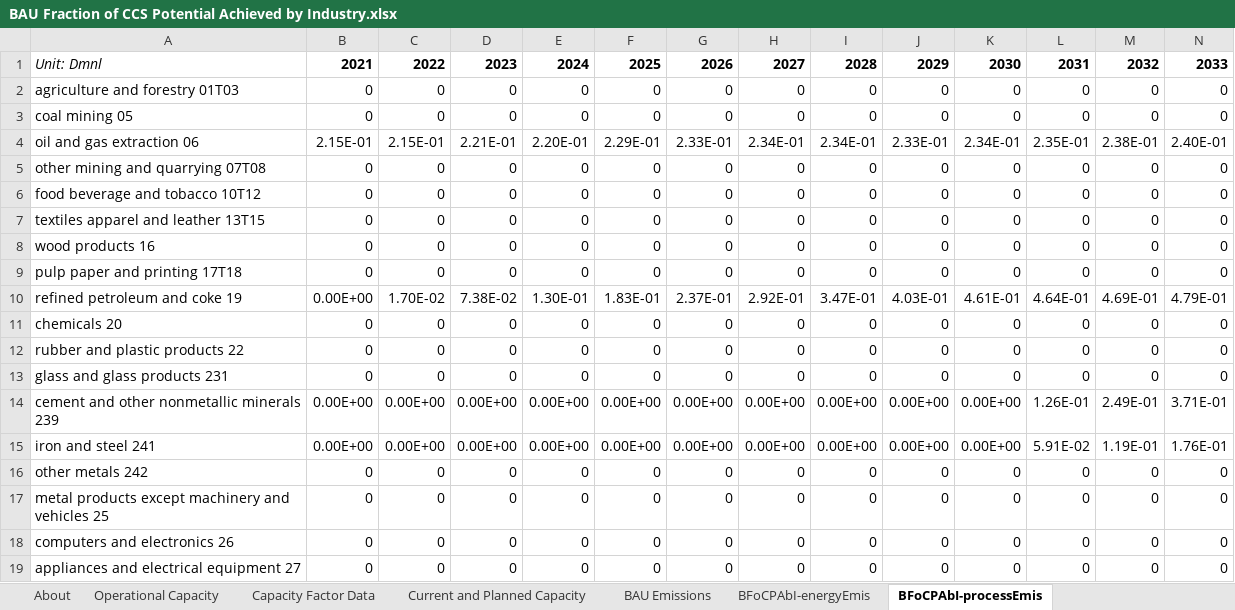
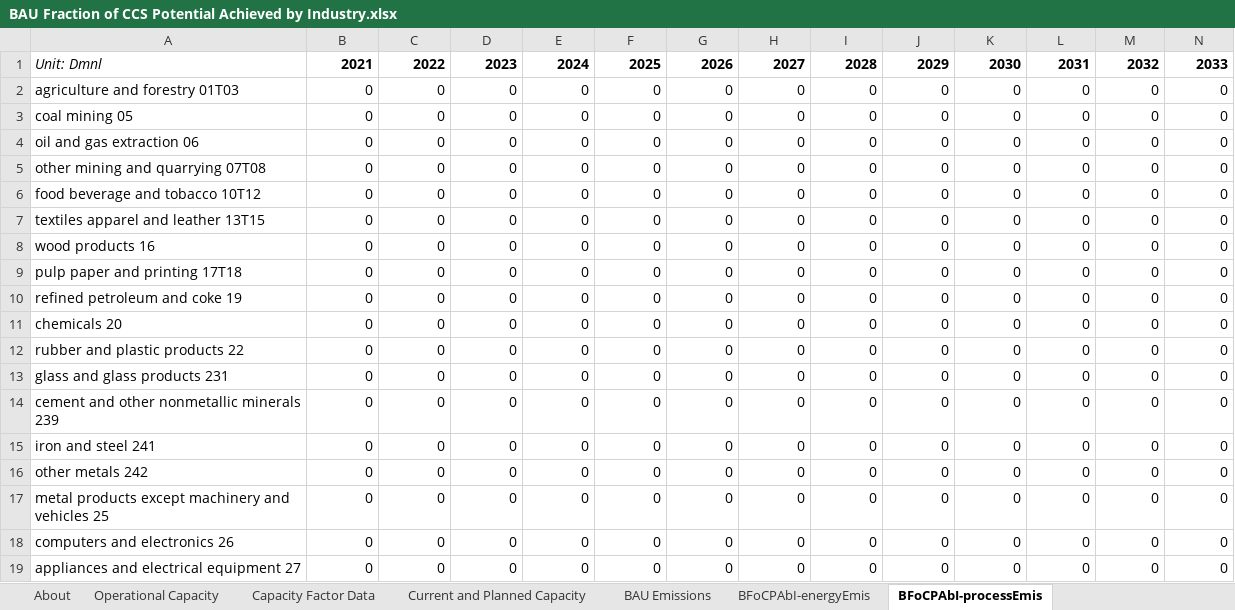
Before and after one commit to EnergyInnovation/eps-southkorea, an Excel workbook: InputData/ccs/BFoCPAbI/BAU Fraction of CCS Potential Achieved by Industry.xlsx, sheet BFoCPAbI-processEmis, drawn as a sheet; only a part is shown; values as stored, in another font and other column widths than the file's, no borders; removed rows and columns are numbered as before the commit, all else as after; rows hold the shown columns only; the diff names each change by its address in the sheet, - before the commit and + after, or states it on an @@ line.

Commit message:
Correction to CCS achieved

```diff
--- a/InputData/ccs/BFoCPAbI/BAU Fraction of CCS Potential Achieved by Industry.xlsx (sheet BFoCPAbI-processEmis)
+++ b/InputData/ccs/BFoCPAbI/BAU Fraction of CCS Potential Achieved by Industry.xlsx (sheet BFoCPAbI-processEmis)
-row 4: oil and gas extraction 06 | 2.15E-01 | 2.15E-01 | 2.21E-01 | 2.20E-01 | 2.29E-01 | 2.33E-01 | 2.34E-01 | 2.34E-01 | 2.33E-01 | 2.34E-01 | 2.35E-01 | 2.38E-01 | 2.40E-01
+row 4: oil and gas extraction 06 | 0 | 0 | 0 | 0 | 0 | 0 | 0 | 0 | 0 | 0 | 0 | 0 | 0
-row 10: refined petroleum and coke 19 | 0.00E+00 | 1.70E-02 | 7.38E-02 | 1.30E-01 | 1.83E-01 | 2.37E-01 | 2.92E-01 | 3.47E-01 | 4.03E-01 | 4.61E-01 | 4.64E-01 | 4.69E-01 | 4.79E-01
+row 10: refined petroleum and coke 19 | 0 | 0 | 0 | 0 | 0 | 0 | 0 | 0 | 0 | 0 | 0 | 0 | 0
-row 14: cement and other nonmetallic minerals 239 | 0.00E+00 | 0.00E+00 | 0.00E+00 | 0.00E+00 | 0.00E+00 | 0.00E+00 | 0.00E+00 | 0.00E+00 | 0.00E+00 | 0.00E+00 | 1.26E-01 | 2.49E-01 | 3.71E-01
-row 15: iron and steel 241 | 0.00E+00 | 0.00E+00 | 0.00E+00 | 0.00E+00 | 0.00E+00 | 0.00E+00 | 0.00E+00 | 0.00E+00 | 0.00E+00 | 0.00E+00 | 5.91E-02 | 1.19E-01 | 1.76E-01
+row 14: cement and other nonmetallic minerals 239 | 0 | 0 | 0 | 0 | 0 | 0 | 0 | 0 | 0 | 0 | 0 | 0 | 0
+row 15: iron and steel 241 | 0 | 0 | 0 | 0 | 0 | 0 | 0 | 0 | 0 | 0 | 0 | 0 | 0
```
Also changed, not shown: sheet BFoCPAbI-energyEmis, sheet About, formulas that keep their value, InputData/ccs/NBICP/Non BAU Industry CCS Parameters.xlsx, 4 other files.
